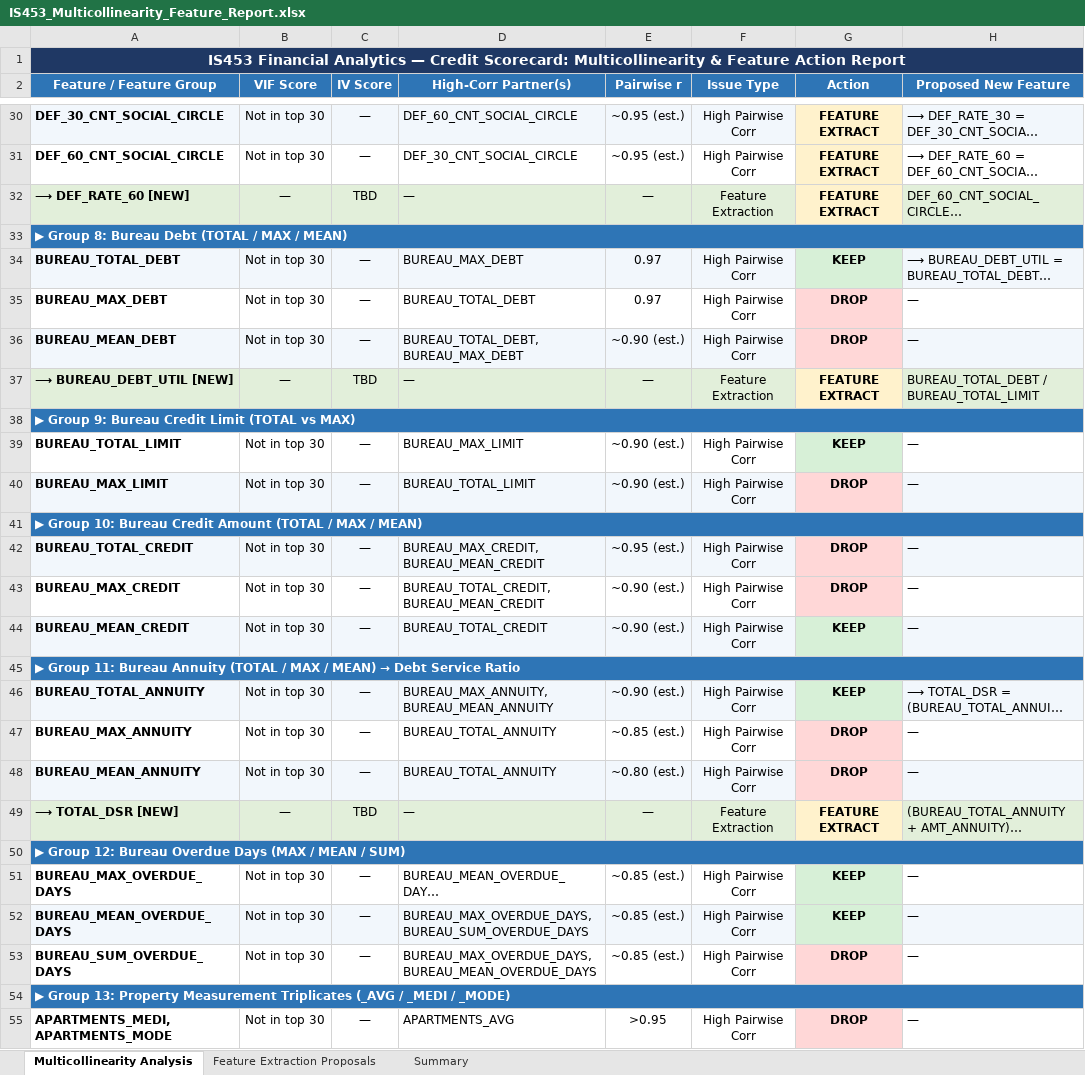
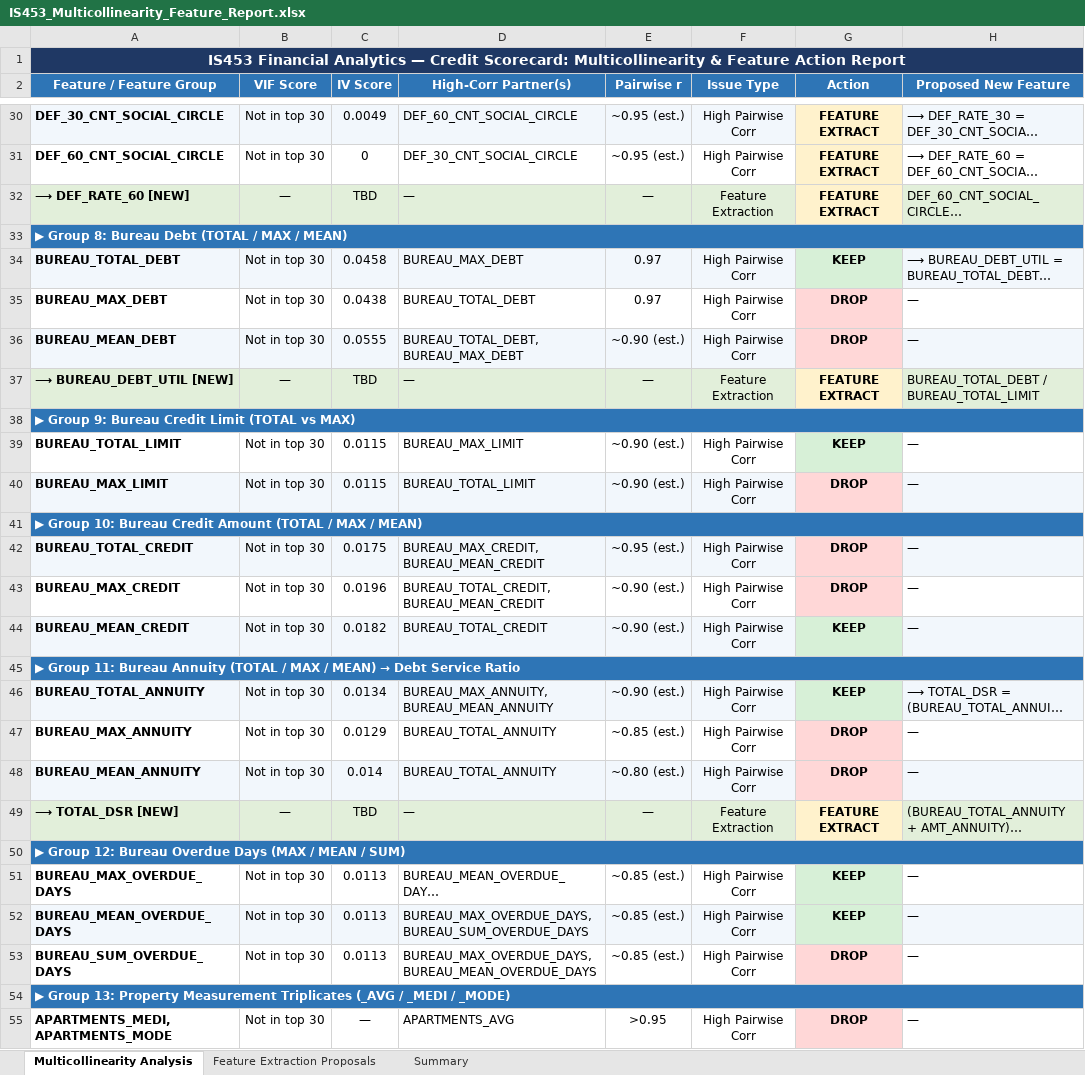
Before and after one commit to spectre-meltdown/IS453-Financial_Analytics-Scorecard_Project, an Excel workbook: IS453_Multicollinearity_Feature_Report.xlsx, sheet Multicollinearity Analysis, drawn as a sheet; only a part is shown, gaps mark what is left out; long unchanged cells end in …; values as stored, in another font and other column widths than the file's, no borders; the diff covers the shown part only; the diff names each change by its address in the sheet, - before the commit and + after, or states it on an @@ line.

```diff
--- a/IS453_Multicollinearity_Feature_Report.xlsx (sheet Multicollinearity Analysis)
+++ b/IS453_Multicollinearity_Feature_Report.xlsx (sheet Multicollinearity Analysis)
-C30 (IV Score): —
+C30 (IV Score): 0.0049
-C31 (IV Score): —
+C31 (IV Score): 0
-C34 (IV Score): —
+C34 (IV Score): 0.0458
-C35 (IV Score): —
+C35 (IV Score): 0.0438
-C36 (IV Score): —
+C36 (IV Score): 0.0555
-C39:C40 (IV Score): —
+C39:C40 (IV Score): 0.0115
-C42 (IV Score): —
+C42 (IV Score): 0.0175
-C43 (IV Score): —
+C43 (IV Score): 0.0196
-C44 (IV Score): —
+C44 (IV Score): 0.0182
-C46 (IV Score): —
+C46 (IV Score): 0.0134
-C47 (IV Score): —
+C47 (IV Score): 0.0129
-C48 (IV Score): —
+C48 (IV Score): 0.014
-C51:C53 (IV Score): —
+C51:C53 (IV Score): 0.0113
```
Also changed, not shown: 16 edited cells elsewhere in this sheet, 1 other file.
